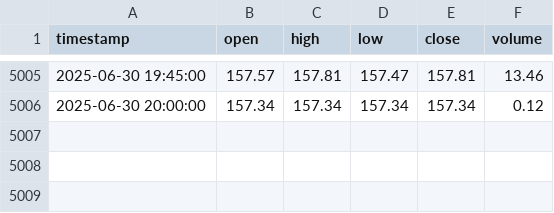
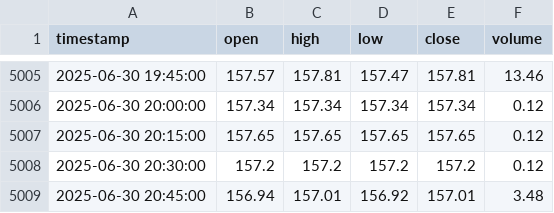
Before and after one commit to luisjpereira87/Trading-Bot-Hyperliquid, a CSV file: trading_bot/machine_learning/data/ohlcv_data_SOL_USDC_USDC.csv (was trading_bot/machine_learning/data/ohlcv_data.csv), drawn as a sheet; only a part is shown, gaps mark what is left out.

Commit message:
Fix machine learning

```diff
--- a/trading_bot/machine_learning/data/ohlcv_data.csv
+++ b/trading_bot/machine_learning/data/ohlcv_data_SOL_USDC_USDC.csv
@@ -5006 +5006,4 @@ timestamp,open,high,low,close,volume
 2025-06-30 20:00:00,157.34,157.34,157.34,157.34,0.12
+2025-06-30 20:15:00,157.65,157.65,157.65,157.65,0.12
+2025-06-30 20:30:00,157.2,157.2,157.2,157.2,0.12
+2025-06-30 20:45:00,156.94,157.01,156.92,157.01,3.48
```
Also changed, not shown: 4 other files.
